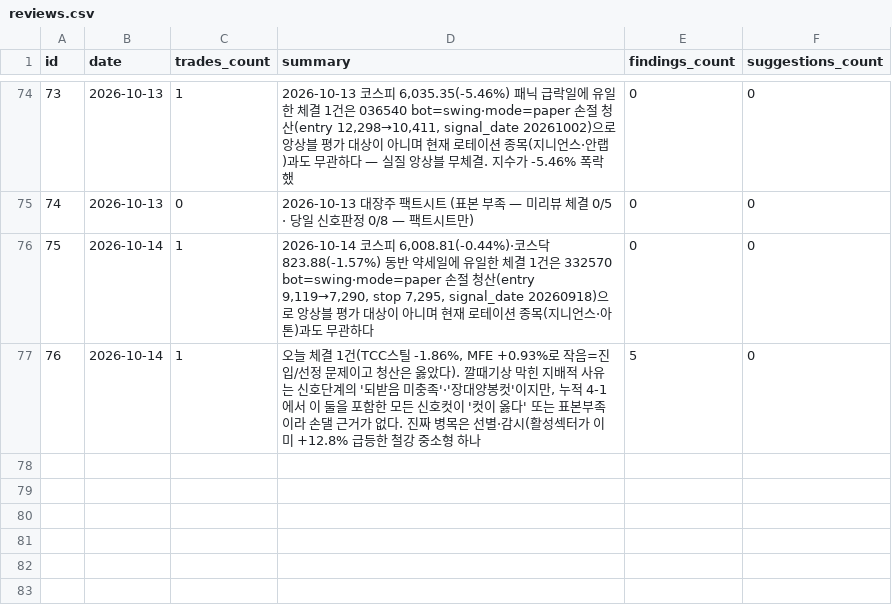
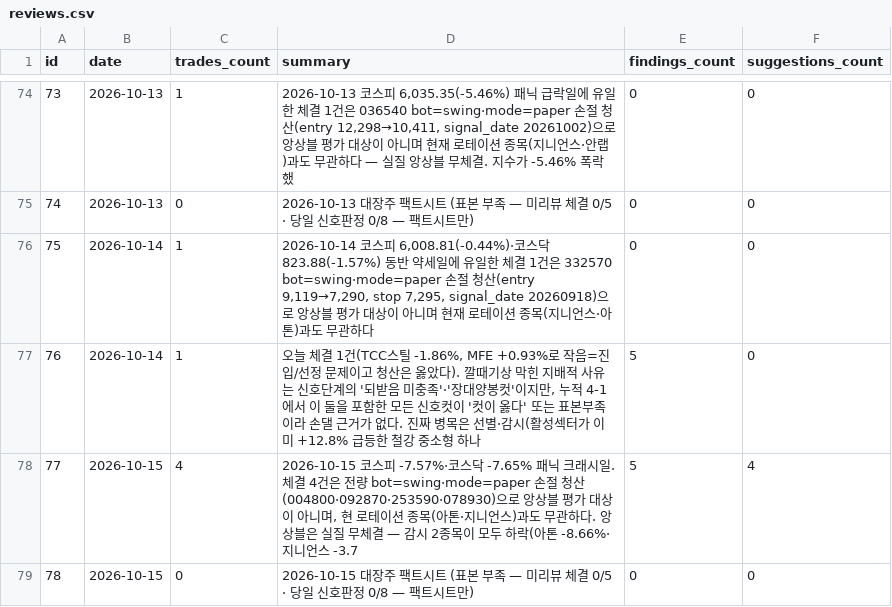
Before and after one commit to inwhan987/-, a CSV file: data/reviews.csv, drawn as a sheet; only a part is shown, gaps mark what is left out.

Commit message:
data: 일별 백업 2026-10-16 (체결 140건 / 리뷰 78건 / 뉴스 0건 / 로그 441KB / 스윙 6개 176KB)

```diff
--- a/data/reviews.csv
+++ b/data/reviews.csv
@@ -77 +77,3 @@ id,date,trades_count,summary,findings_count,suggestions_count
 76,2026-10-14,1,"오늘 체결 1건(TCC스틸 -1.86%, MFE +0.93%로 작음=진입/선정 문제이고 청산은 옳았다). 깔때기상 막힌 지배적 사유는 신호단계의 '되받음 미충족'·'장대양봉컷'이지만, 누적 4-1에서 이 둘을 포함한 모든 신호컷이 '컷이 옳다' 또는 표본부족이라 손댈 근거가 없다. 진짜 병목은 선별·감시(활성섹터가 이미 +12.8% 급등한 철강 중소형 하나",5,0
+77,2026-10-15,4,"2026-10-15 코스피 -7.57%·코스닥 -7.65% 패닉 크래시일. 체결 4건은 전량 bot=swing·mode=paper 손절 청산(004800·092870·253590·078930)으로 앙상블 평가 대상이 아니며, 현 로테이션 종목(아톤·지니언스)과도 무관하다. 앙상블은 실질 무체결 — 감시 2종목이 모두 하락(아톤 -8.66%·지니언스 -3.7",5,4
+78,2026-10-15,0,2026-10-15 대장주 팩트시트 (표본 부족 — 미리뷰 체결 0/5 · 당일 신호판정 0/8 — 팩트시트만),0,0
```
Also changed, not shown: data/trades.csv, 13 other files.
